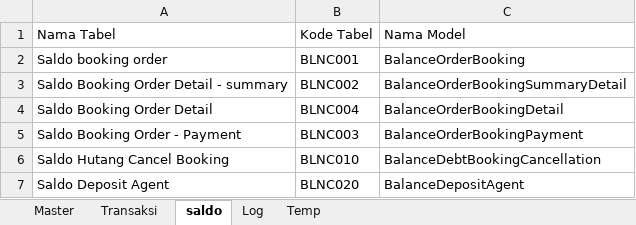
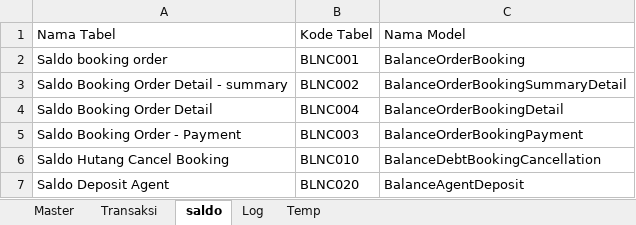
Before and after one commit to loztzero/hotelloca, an Excel workbook: document/file ormat.xlsx, sheet saldo, drawn as a sheet; values as stored, in another font and other column widths than the file's, no borders; the diff names each change by its address in the sheet, - before the commit and + after, or states it on an @@ line.

Commit message:
file format
file format

```diff
--- a/document/file ormat.xlsx (sheet saldo)
+++ b/document/file ormat.xlsx (sheet saldo)
-C7: BalanceDepositAgent
+C7: BalanceAgentDeposit
```
